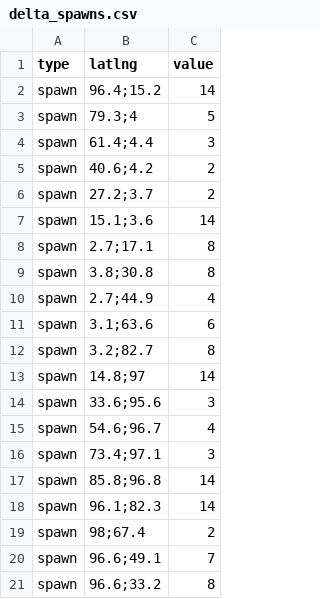
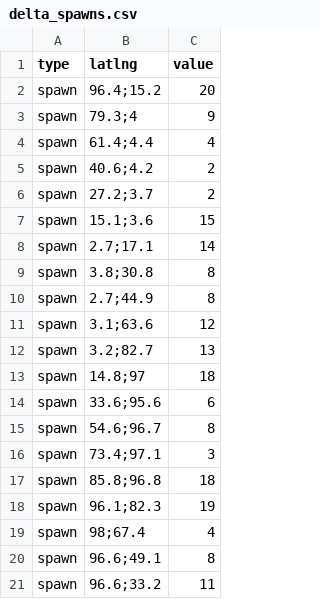
Before and after one commit to UrsusSalificus/Hunt-Showdown-Interactive-Maps, a CSV file: maps/delta/delta_spawns.csv, drawn as a sheet.

Commit message:
Update spawns
https://imgur.com/a/GmgpNWo

```diff
--- a/maps/delta/delta_spawns.csv
+++ b/maps/delta/delta_spawns.csv
@@ -1,21 +1,21 @@
 type,latlng,value
-spawn,96.4;15.2,14
-spawn,79.3;4,5
-spawn,61.4;4.4,3
+spawn,96.4;15.2,20
+spawn,79.3;4,9
+spawn,61.4;4.4,4
 spawn,40.6;4.2,2
 spawn,27.2;3.7,2
-spawn,15.1;3.6,14
-spawn,2.7;17.1,8
+spawn,15.1;3.6,15
+spawn,2.7;17.1,14
 spawn,3.8;30.8,8
-spawn,2.7;44.9,4
-spawn,3.1;63.6,6
-spawn,3.2;82.7,8
-spawn,14.8;97,14
-spawn,33.6;95.6,3
-spawn,54.6;96.7,4
+spawn,2.7;44.9,8
+spawn,3.1;63.6,12
+spawn,3.2;82.7,13
+spawn,14.8;97,18
+spawn,33.6;95.6,6
+spawn,54.6;96.7,8
 spawn,73.4;97.1,3
-spawn,85.8;96.8,14
-spawn,96.1;82.3,14
-spawn,98;67.4,2
-spawn,96.6;49.1,7
-spawn,96.6;33.2,8
+spawn,85.8;96.8,18
+spawn,96.1;82.3,19
+spawn,98;67.4,4
+spawn,96.6;49.1,8
+spawn,96.6;33.2,11
```
Also changed, not shown: maps/bayou/bayou_spawns.csv.
